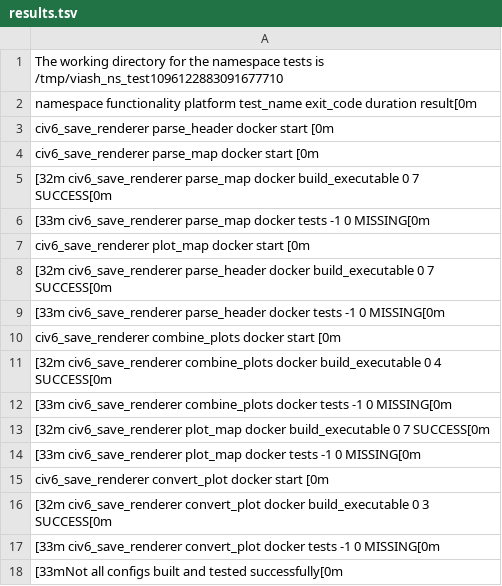
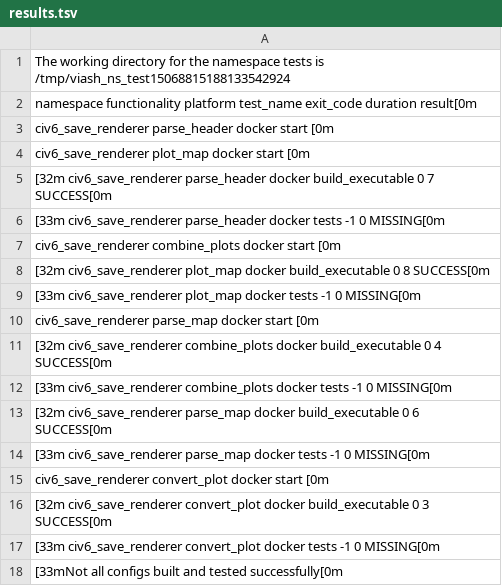
Before and after one commit to viash-io/civ6_pipeline, a TSV file: check_results/results.tsv, drawn as a sheet; only a part is shown; removed rows and columns are numbered as before the commit, all else as after; the diff names each change by its address in the sheet, - before the commit and + after, or states it on an @@ line.

```diff
--- a/check_results/results.tsv
+++ b/check_results/results.tsv
-A1: …tests is /tmp/viash_ns_test1096122883091677710
+A1: …tests is /tmp/viash_ns_test15068815188133542924
-row 5: [32m civ6_save_renderer parse_map docker build_executable 0 7 SUCCESS[0m
+row 8: [32m civ6_save_renderer plot_map docker build_executable 0 8 SUCCESS[0m
-row 14: [33m civ6_save_renderer plot_map docker …
+row 9: [33m civ6_save_renderer plot_map docker …
-row 4: civ6_save_renderer parse_map docker star…
+row 10: civ6_save_renderer parse_map docker star…
-A13: [32m civ6_save_renderer plot_map docker build_executable 0 7 SUCCESS[0m
+A13: [32m civ6_save_renderer parse_map docker build_executable 0 6 SUCCESS[0m
-row 6: [33m civ6_save_renderer parse_map docker…
+row 14: [33m civ6_save_renderer parse_map docker…
```
Also changed, not shown: 22 other files.
